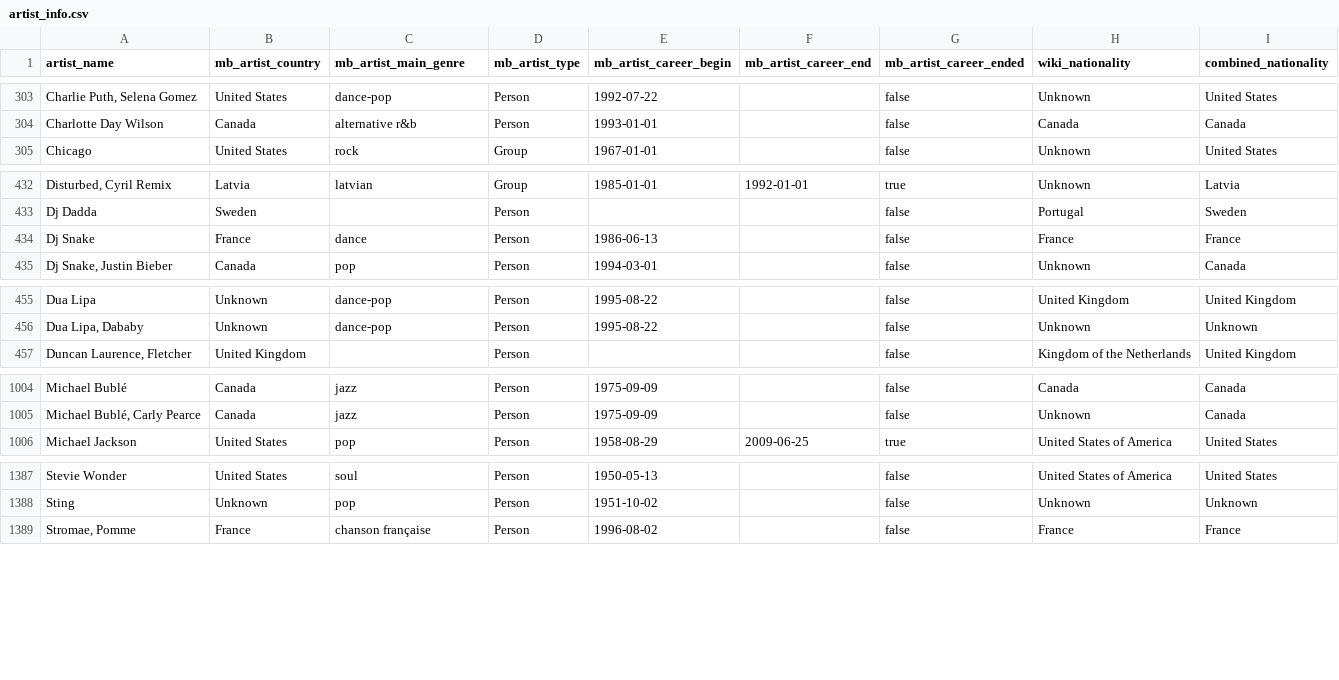
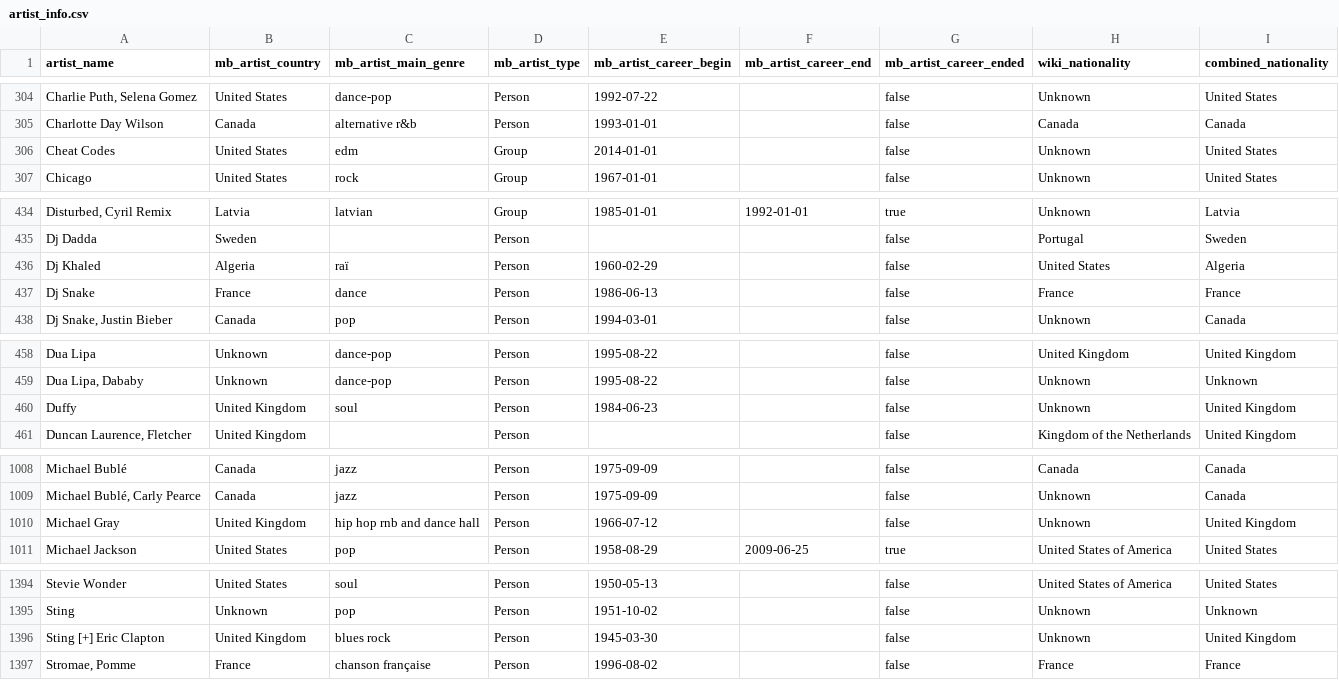
Before and after one commit to Tyainss/portuguese-radio-analysis, a CSV file: transform_folder/artist_info.csv, drawn as a sheet; only a part is shown, gaps mark what is left out; the diff covers the shown part only; the diff names each change by its address in the sheet, - before the commit and + after, or states it on an @@ line.

```diff
--- a/transform_folder/artist_info.csv
+++ b/transform_folder/artist_info.csv
+row 306: Cheat Codes | United States | edm | Group | 2014-01-01 |  | false | Unknown | United States
+row 436: Dj Khaled | Algeria | raï | Person | 1960-02-29 |  | false | United States | Algeria
+row 460: Duffy | United Kingdom | soul | Person | 1984-06-23 |  | false | Unknown | United Kingdom
+row 1010: Michael Gray | United Kingdom | hip hop rnb and dance hall | Person | 1966-07-12 |  | false | Unknown | United Kingdom
+row 1396: Sting [+] Eric Clapton | United Kingdom | blues rock | Person | 1945-03-30 |  | false | Unknown | United Kingdom
```
Also changed, not shown: 4 added rows and 1 moved row elsewhere in this file, extract_folder/lyrics_info_extract.csv, extract_folder/musicbrainz_info_extract.csv, 7 other files.
